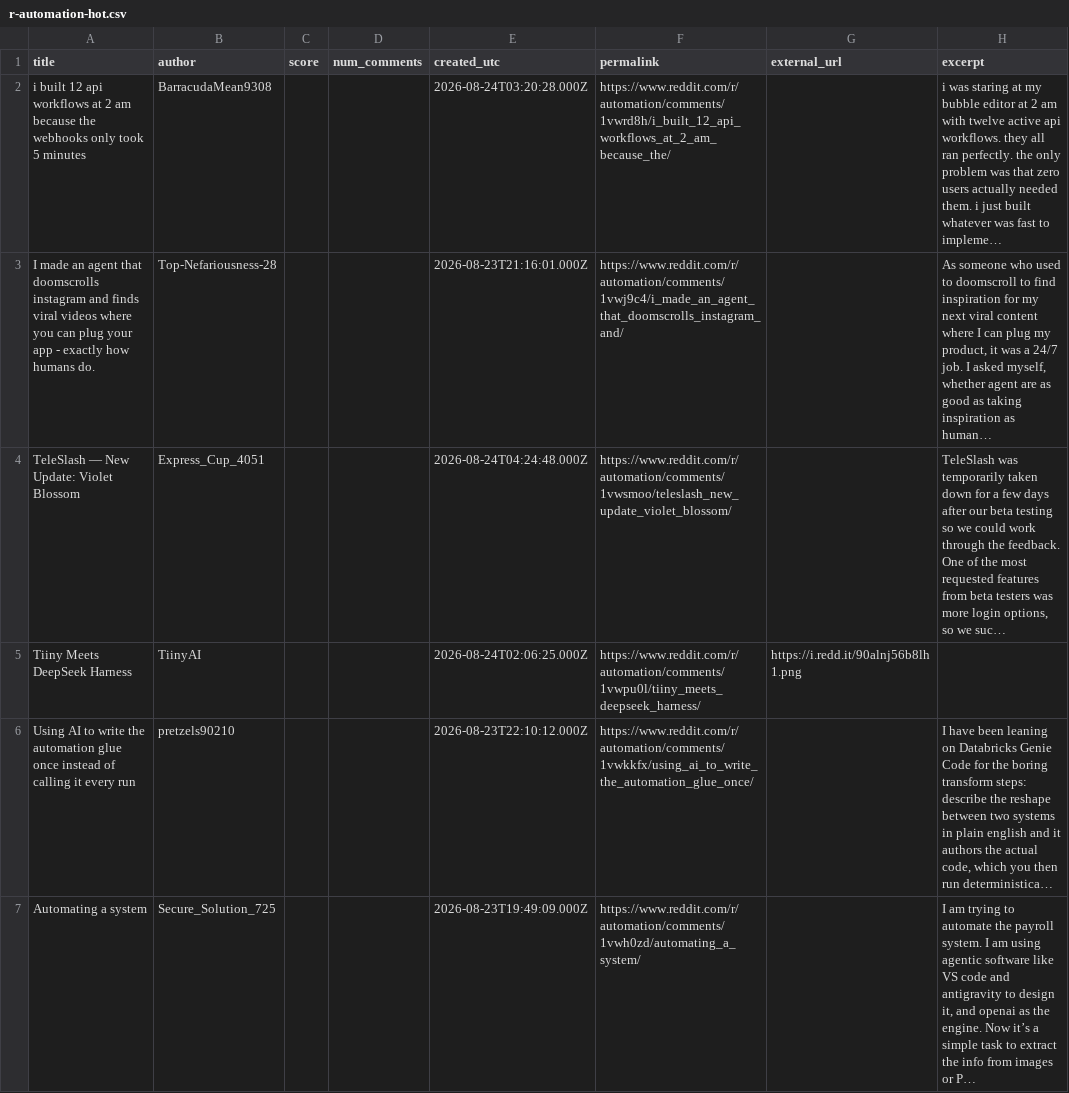
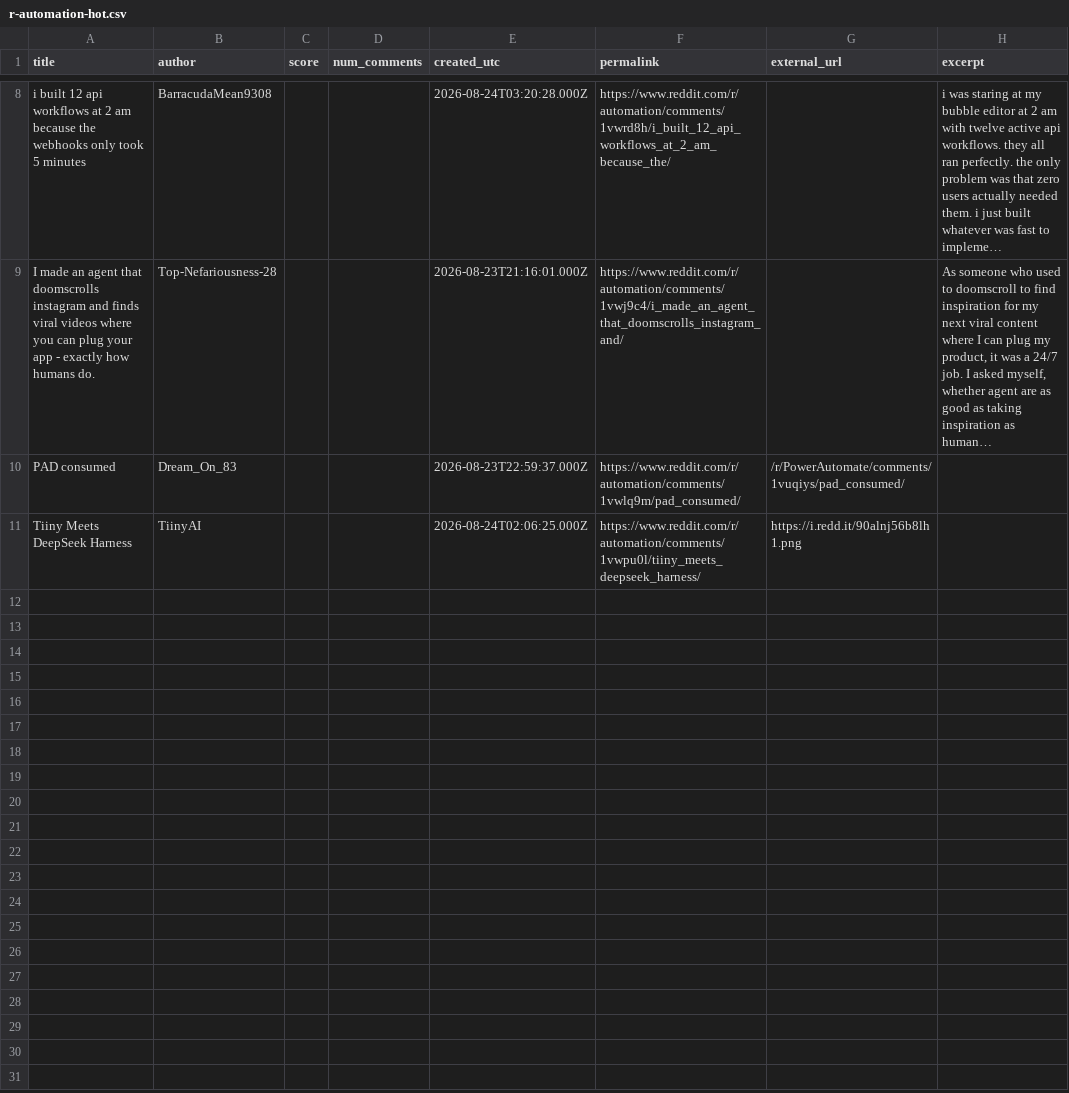
Before and after one commit to Razeow96/subreddit-feed, a CSV file: samples/r-automation-hot.csv, drawn as a sheet; only a part is shown, gaps mark what is left out; the diff covers the shown part only.

```diff
--- a/samples/r-automation-hot.csv
+++ b/samples/r-automation-hot.csv
@@ -3,5 +9,3 @@ i built 12 api workflows at 2 am because the webhooks only took 5 minutes,Barrac
 I made an agent that doomscrolls instagram and finds viral videos where you can plug your app - exactly how humans do.,Top-Nefariousness-28,,,2026-08-23T21:16:01.000Z,https://www.reddit.com/r/automation/comments/1vwj9c4/i_made_an_agent_that_doomscrolls_instagram_and/,,"As someone who used to doomscroll to find inspiration for my next viral content where I can plug my product, it was a 24/7 job. I asked myself, whether agent are as good as taking inspiration as human…"
-TeleSlash — New Update: Violet Blossom,Express_Cup_4051,,,2026-08-24T04:24:48.000Z,https://www.reddit.com/r/automation/comments/1vwsmoo/teleslash_new_update_violet_blossom/,,"TeleSlash was temporarily taken down for a few days after our beta testing so we could work through the feedback. One of the most requested features from beta testers was more login options, so we suc…"
+PAD consumed,Dream_On_83,,,2026-08-23T22:59:37.000Z,https://www.reddit.com/r/automation/comments/1vwlq9m/pad_consumed/,/r/PowerAutomate/comments/1vuqiys/pad_consumed/,
 Tiiny Meets DeepSeek Harness,TiinyAI,,,2026-08-24T02:06:25.000Z,https://www.reddit.com/r/automation/comments/1vwpu0l/tiiny_meets_deepseek_harness/,https://i.redd.it/90alnj56b8lh1.png,
-Using AI to write the automation glue once instead of calling it every run,pretzels90210,,,2026-08-23T22:10:12.000Z,https://www.reddit.com/r/automation/comments/1vwkkfx/using_ai_to_write_the_automation_glue_once/,,"I have been leaning on Databricks Genie Code for the boring transform steps: describe the reshape between two systems in plain english and it authors the actual code, which you then run deterministica…"
-Automating a system,Secure_Solution_725,,,2026-08-23T19:49:09.000Z,https://www.reddit.com/r/automation/comments/1vwh0zd/automating_a_system/,,"I am trying to automate the payroll system. I am using agentic software like VS code and antigravity to design it, and openai as the engine. Now it’s a simple task to extract the info from images or P…"
```
Also changed, not shown: 6 added rows and 3 removed rows elsewhere in this file, 2 other files.
